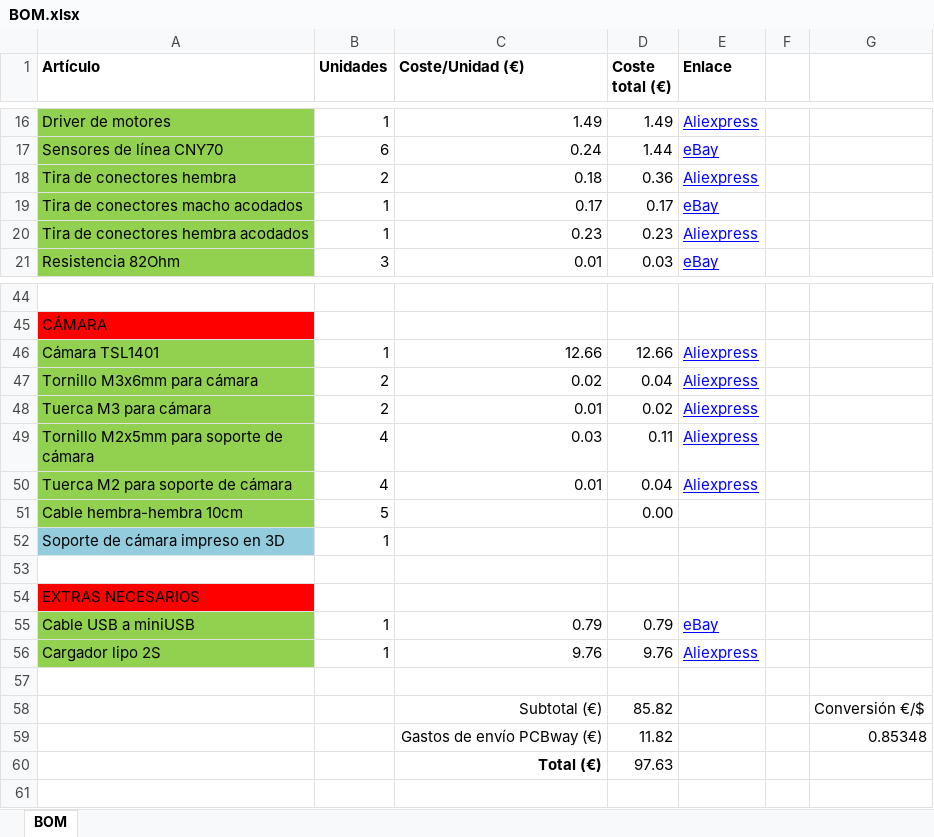
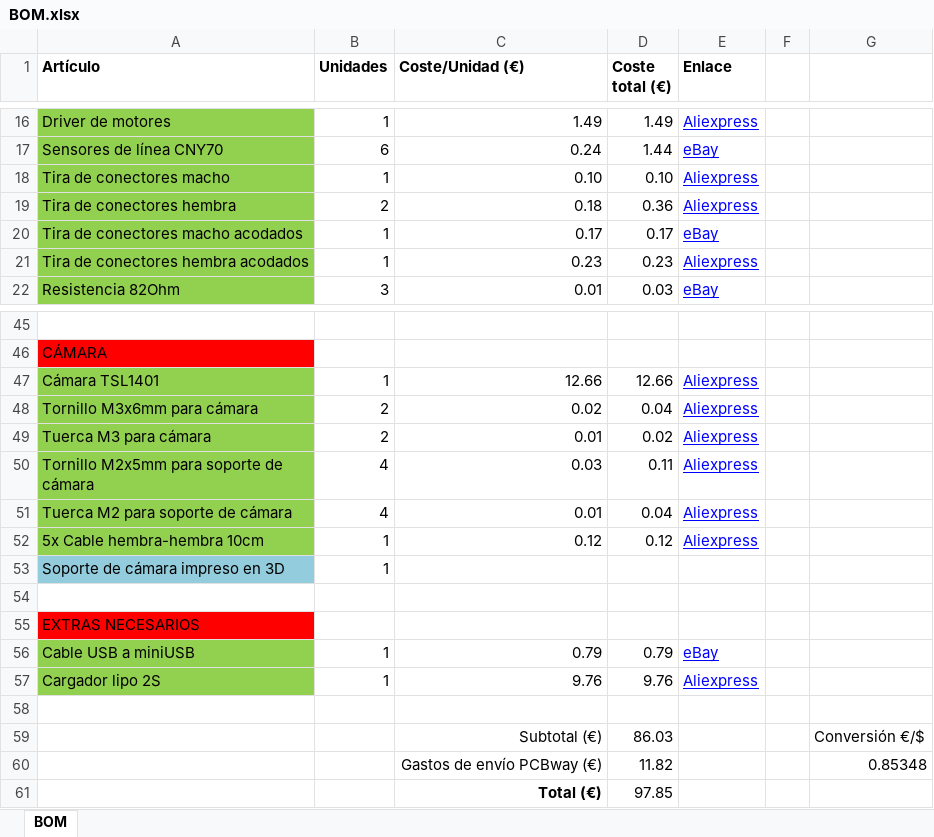
Before and after one commit to Resaj/cyclops-project, an Excel workbook: BOM.xlsx, sheet BOM, drawn as a sheet; only a part is shown, gaps mark what is left out; values as stored, in another font and other column widths than the file's, no borders; removed rows and columns are numbered as before the commit, all else as after; the diff names each change by its address in the sheet, - before the commit and + after, or states it on an @@ line.

Commit message:
BOM modified

```diff
--- a/BOM.xlsx (sheet BOM)
+++ b/BOM.xlsx (sheet BOM)
+row 18: Tira de conectores macho | 1 | 0.10 | 0.10 | Aliexpress
-row 51: Cable hembra-hembra 10cm | 5 |  | 0.00
+row 52: 5x Cable hembra-hembra 10cm | 1 | 0.12 | 0.12 | Aliexpress
-D59 (Coste total (€)): 85.82
+D59 (Coste total (€)): 86.03
-D61 (Coste total (€)): 97.63
+D61 (Coste total (€)): 97.85
```
Also changed, not shown: formulas that keep their value.
